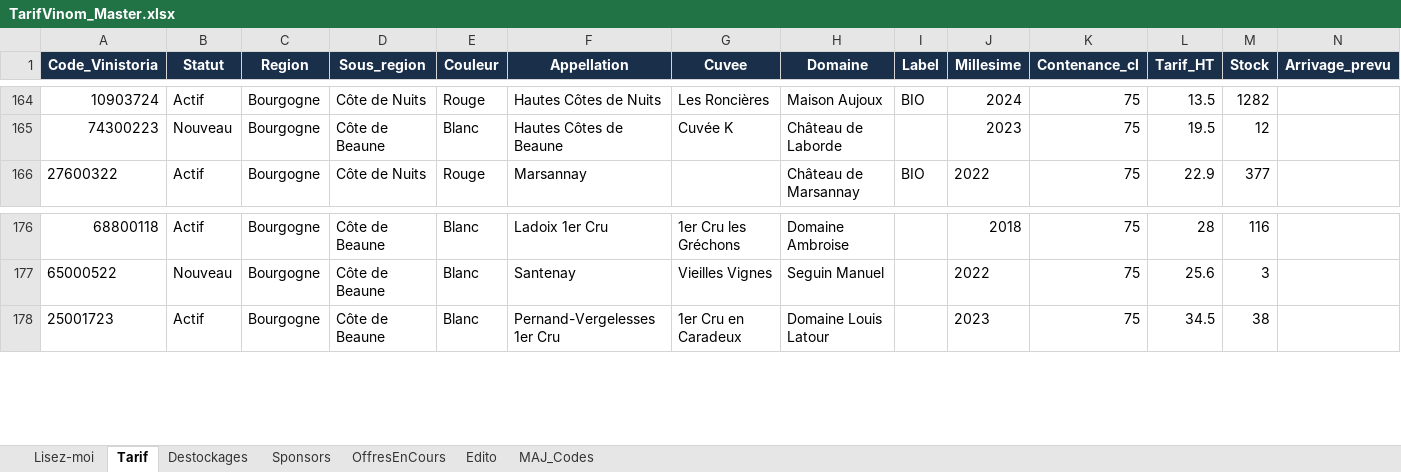
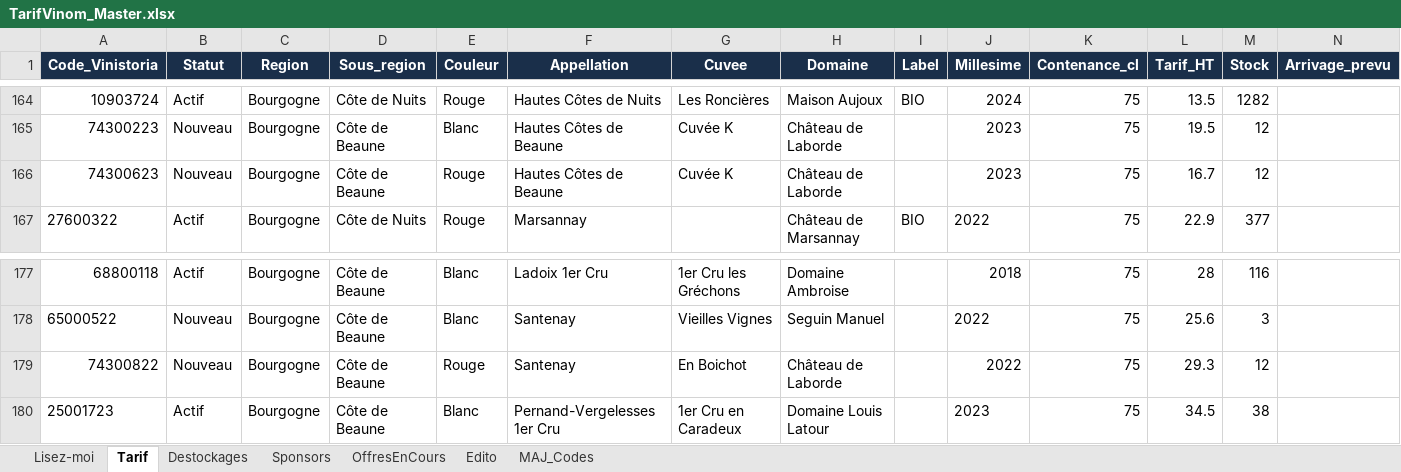
Before and after one commit to NoBullshitDrinks/vinom-tarif, an Excel workbook: data/TarifVinom_Master.xlsx, sheet Tarif, drawn as a sheet; only a part is shown, gaps mark what is left out; values as stored, in another font and other column widths than the file's, no borders; rows hold the shown columns only; the diff names each change by its address in the sheet, - before the commit and + after, or states it on an @@ line.

Commit message:
MAJ tarif via Power Automate

```diff
--- a/data/TarifVinom_Master.xlsx (sheet Tarif)
+++ b/data/TarifVinom_Master.xlsx (sheet Tarif)
+row 166: 74300623 | Nouveau | Bourgogne | Côte de Beaune | Rouge | Hautes Côtes de Beaune | Cuvée K | Château de Laborde |  | 2023 | 75 | 16.7 | 12
+row 179: 74300822 | Nouveau | Bourgogne | Côte de Beaune | Rouge | Santenay | En Boichot | Château de Laborde |  | 2022 | 75 | 29.3 | 12
```
